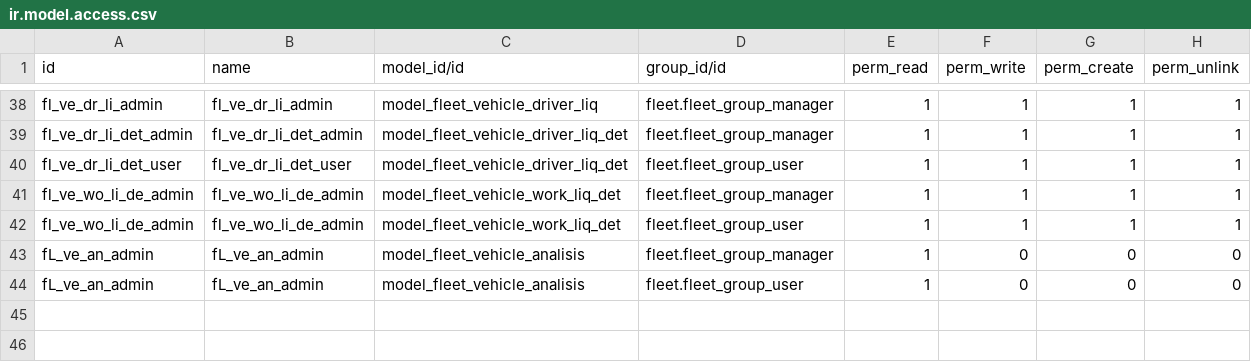
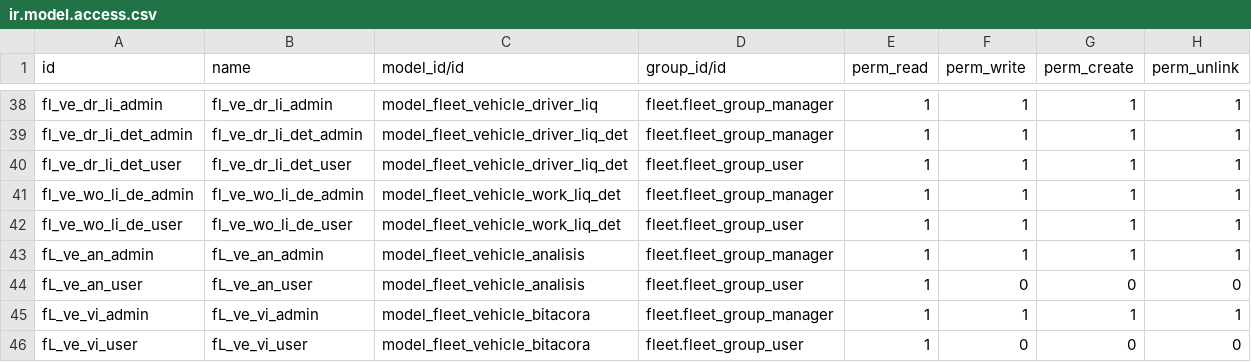
Before and after one commit to javobqcol/fleet-adicionales, a CSV file: security/ir.model.access.csv, drawn as a sheet; only a part is shown, gaps mark what is left out.

```diff
--- a/security/ir.model.access.csv
+++ b/security/ir.model.access.csv
@@ -41,4 +41,6 @@ fl_ve_dr_li_det_user,fl_ve_dr_li_det_user,model_fleet_vehicle_driver_liq_det,fle
 fl_ve_wo_li_de_admin,fl_ve_wo_li_de_admin,model_fleet_vehicle_work_liq_det,fleet.fleet_group_manager,1,1,1,1
-fl_ve_wo_li_de_admin,fl_ve_wo_li_de_admin,model_fleet_vehicle_work_liq_det,fleet.fleet_group_user,1,1,1,1
-fL_ve_an_admin,fL_ve_an_admin,model_fleet_vehicle_analisis,fleet.fleet_group_manager,1,0,0,0
-fL_ve_an_admin,fL_ve_an_admin,model_fleet_vehicle_analisis,fleet.fleet_group_user,1,0,0,0
+fl_ve_wo_li_de_user,fl_ve_wo_li_de_user,model_fleet_vehicle_work_liq_det,fleet.fleet_group_user,1,1,1,1
+fL_ve_an_admin,fL_ve_an_admin,model_fleet_vehicle_analisis,fleet.fleet_group_manager,1,1,1,1
+fL_ve_an_user,fL_ve_an_user,model_fleet_vehicle_analisis,fleet.fleet_group_user,1,0,0,0
+fL_ve_vi_admin,fL_ve_vi_admin,model_fleet_vehicle_bitacora,fleet.fleet_group_manager,1,1,1,1
+fL_ve_vi_user,fL_ve_vi_user,model_fleet_vehicle_bitacora,fleet.fleet_group_user,1,0,0,0
```
Also changed, not shown: 8 other files.
